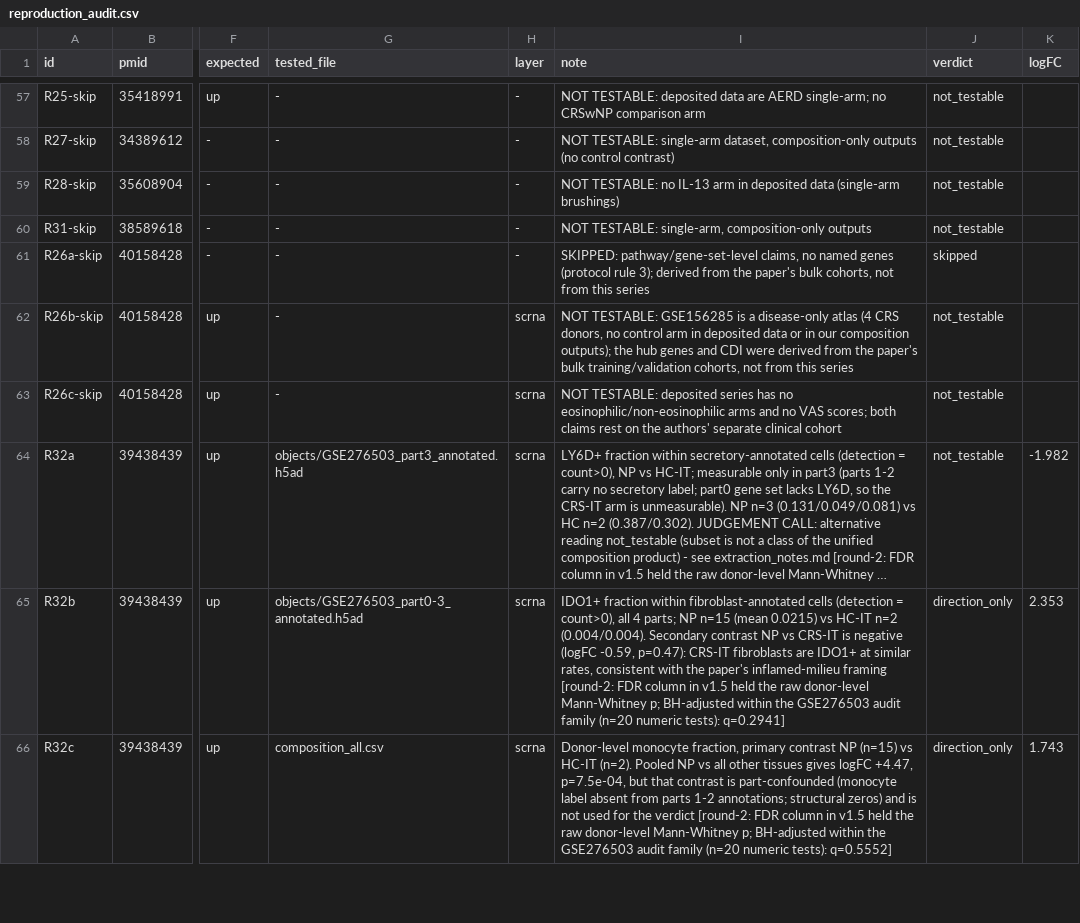
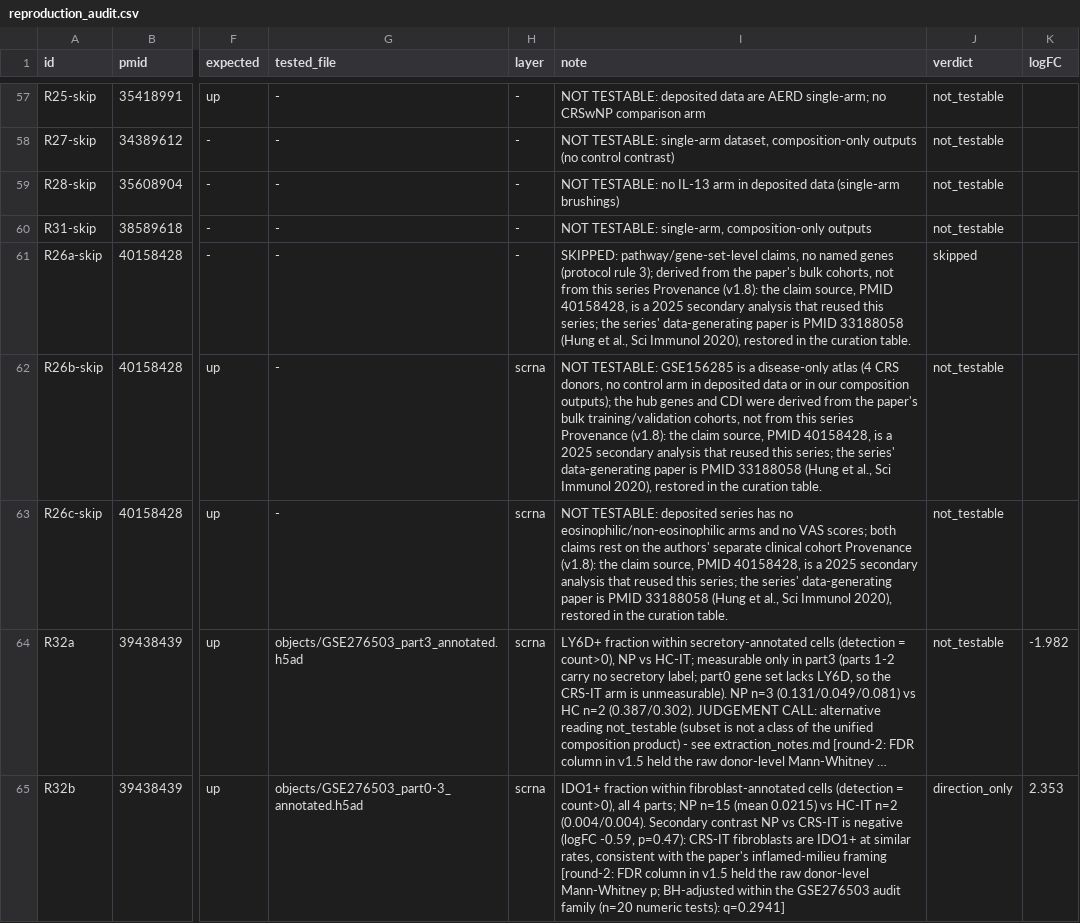
Before and after one commit to polypatlas/polypatlas, a CSV file: site/data/reproduction_audit.csv, drawn as a sheet; only a part is shown, gaps mark what is left out; the shorter side is filled out with more unchanged rows; long unchanged cells end in …; the diff names each change by its address in the sheet, - before the commit and + after, or states it on an @@ line.

```diff
--- a/site/data/reproduction_audit.csv
+++ b/site/data/reproduction_audit.csv
-I61 (note): …this series
+I61 (note): …this series Provenance (v1.8): the claim source, PMID 40158428, is a 2025 secondary analysis that reused this series; the series' data-generating paper is PMID 33188058 (Hung et al., Sci Immunol 2020), restored in the curation table.
-I62 (note): …this series
+I62 (note): …this series Provenance (v1.8): the claim source, PMID 40158428, is a 2025 secondary analysis that reused this series; the series' data-generating paper is PMID 33188058 (Hung et al., Sci Immunol 2020), restored in the curation table.
-I63 (note): …clinical cohort
+I63 (note): …clinical cohort Provenance (v1.8): the claim source, PMID 40158428, is a 2025 secondary analysis that reused this series; the series' data-generating paper is PMID 33188058 (Hung et al., Sci Immunol 2020), restored in the curation table.
```
Also changed, not shown: site/data/curation_table.csv, site/data/primary_contrasts_inventory.csv, 17 other files.
